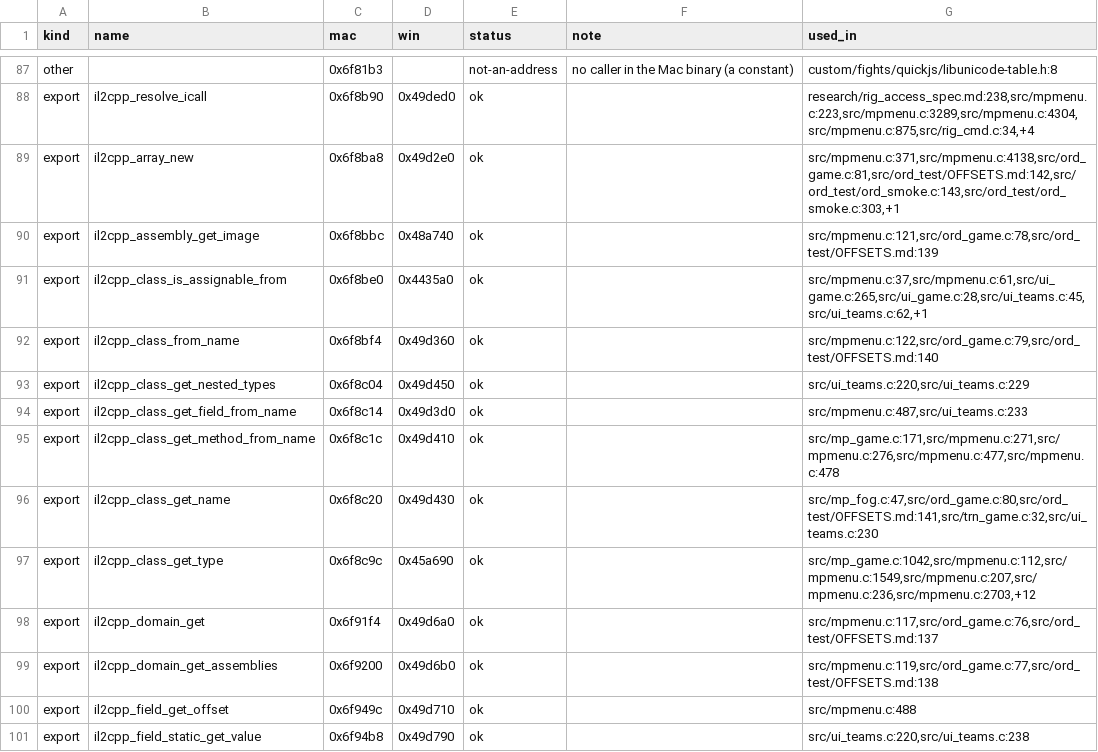
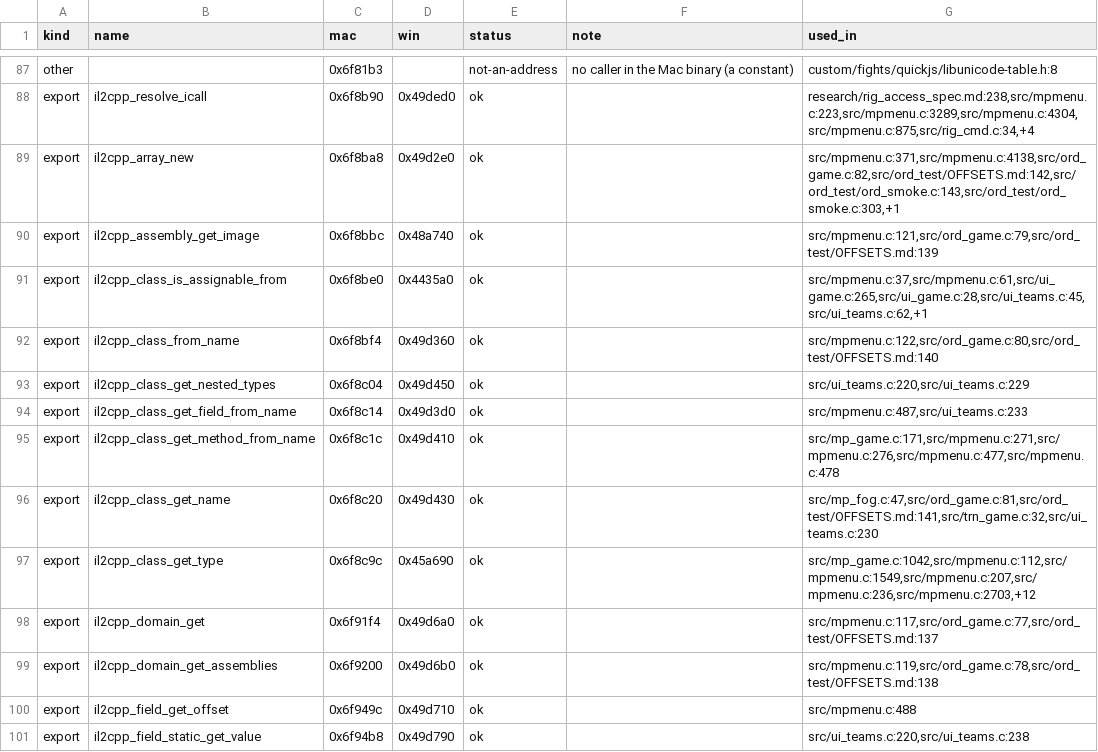
Before and after one commit to AmfiLogos/ds_multiplayer, a TSV file: win/win_map.tsv, drawn as a sheet; only a part is shown, gaps mark what is left out; the diff covers the shown part only.

Commit message:
E7: in the preparation a unit its player ordered is no longer walked to its end (ord_apply marks ordered units, PvP state per unit, PVP6 unit 23 bytes); E6: Blue's end has a Red end 12..30 cells away when the area allows; tests: E7b checks hold position stays on an enemy unit after my orders; lane NOTES

```diff
--- a/win/win_map.tsv
+++ b/win/win_map.tsv
@@ -88,6 +88,6 @@ other		0x6f81b3		not-an-address	no caller in the Mac binary (a constant)	custom/
 export	il2cpp_resolve_icall	0x6f8b90	0x49ded0	ok		research/rig_access_spec.md:238,src/mpmenu.c:223,src/mpmenu.c:3289,src/mpmenu.c:4304,src/mpmenu.c:875,src/rig_cmd.c:34,+4
-export	il2cpp_array_new	0x6f8ba8	0x49d2e0	ok		src/mpmenu.c:371,src/mpmenu.c:4138,src/ord_game.c:81,src/ord_test/OFFSETS.md:142,src/ord_test/ord_smoke.c:143,src/ord_test/ord_smoke.c:303,+1
-export	il2cpp_assembly_get_image	0x6f8bbc	0x48a740	ok		src/mpmenu.c:121,src/ord_game.c:78,src/ord_test/OFFSETS.md:139
+export	il2cpp_array_new	0x6f8ba8	0x49d2e0	ok		src/mpmenu.c:371,src/mpmenu.c:4138,src/ord_game.c:82,src/ord_test/OFFSETS.md:142,src/ord_test/ord_smoke.c:143,src/ord_test/ord_smoke.c:303,+1
+export	il2cpp_assembly_get_image	0x6f8bbc	0x48a740	ok		src/mpmenu.c:121,src/ord_game.c:79,src/ord_test/OFFSETS.md:139
 export	il2cpp_class_is_assignable_from	0x6f8be0	0x4435a0	ok		src/mpmenu.c:37,src/mpmenu.c:61,src/ui_game.c:265,src/ui_game.c:28,src/ui_teams.c:45,src/ui_teams.c:62,+1
-export	il2cpp_class_from_name	0x6f8bf4	0x49d360	ok		src/mpmenu.c:122,src/ord_game.c:79,src/ord_test/OFFSETS.md:140
+export	il2cpp_class_from_name	0x6f8bf4	0x49d360	ok		src/mpmenu.c:122,src/ord_game.c:80,src/ord_test/OFFSETS.md:140
 export	il2cpp_class_get_nested_types	0x6f8c04	0x49d450	ok		src/ui_teams.c:220,src/ui_teams.c:229
@@ -95,6 +95,6 @@ export	il2cpp_class_get_field_from_name	0x6f8c14	0x49d3d0	ok		src/mpmenu.c:487,s
 export	il2cpp_class_get_method_from_name	0x6f8c1c	0x49d410	ok		src/mp_game.c:171,src/mpmenu.c:271,src/mpmenu.c:276,src/mpmenu.c:477,src/mpmenu.c:478
-export	il2cpp_class_get_name	0x6f8c20	0x49d430	ok		src/mp_fog.c:47,src/ord_game.c:80,src/ord_test/OFFSETS.md:141,src/trn_game.c:32,src/ui_teams.c:230
+export	il2cpp_class_get_name	0x6f8c20	0x49d430	ok		src/mp_fog.c:47,src/ord_game.c:81,src/ord_test/OFFSETS.md:141,src/trn_game.c:32,src/ui_teams.c:230
 export	il2cpp_class_get_type	0x6f8c9c	0x45a690	ok		src/mp_game.c:1042,src/mpmenu.c:112,src/mpmenu.c:1549,src/mpmenu.c:207,src/mpmenu.c:236,src/mpmenu.c:2703,+12
-export	il2cpp_domain_get	0x6f91f4	0x49d6a0	ok		src/mpmenu.c:117,src/ord_game.c:76,src/ord_test/OFFSETS.md:137
-export	il2cpp_domain_get_assemblies	0x6f9200	0x49d6b0	ok		src/mpmenu.c:119,src/ord_game.c:77,src/ord_test/OFFSETS.md:138
+export	il2cpp_domain_get	0x6f91f4	0x49d6a0	ok		src/mpmenu.c:117,src/ord_game.c:77,src/ord_test/OFFSETS.md:137
+export	il2cpp_domain_get_assemblies	0x6f9200	0x49d6b0	ok		src/mpmenu.c:119,src/ord_game.c:78,src/ord_test/OFFSETS.md:138
 export	il2cpp_field_get_offset	0x6f949c	0x49d710	ok		src/mpmenu.c:488
```
Also changed, not shown: 82 edited cells elsewhere in this file, 9 other files.
